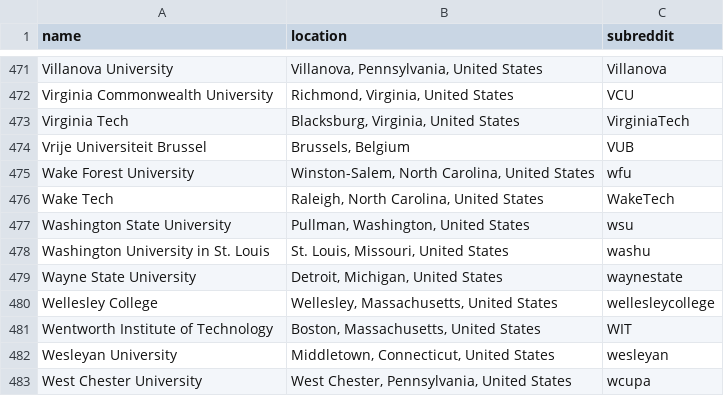
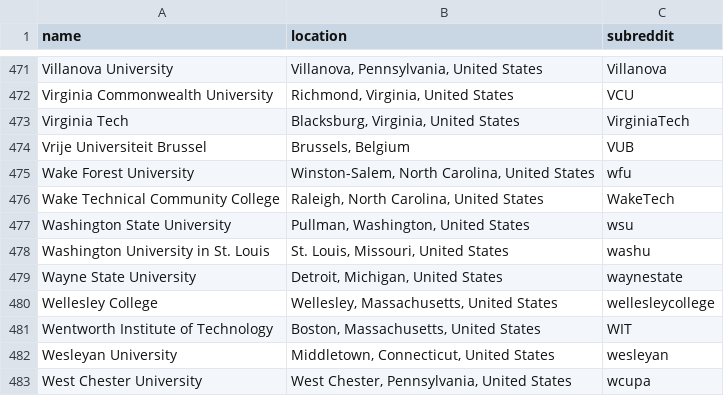
Before and after one commit to karlding/college-subreddits, a CSV file: data/colleges.csv, drawn as a sheet; only a part is shown, gaps mark what is left out.

Commit message:
Fix Wake Technical Community College name
Use the official name, as opposed to the colloquial name

```diff
--- a/data/colleges.csv
+++ b/data/colleges.csv
@@ -475,3 +475,3 @@ name,location,subreddit
 "Wake Forest University","Winston-Salem, North Carolina, United States",wfu
-"Wake Tech","Raleigh, North Carolina, United States",WakeTech
+"Wake Technical Community College","Raleigh, North Carolina, United States",WakeTech
 "Washington State University","Pullman, Washington, United States",wsu
```
